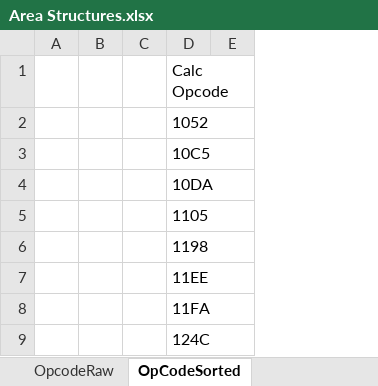
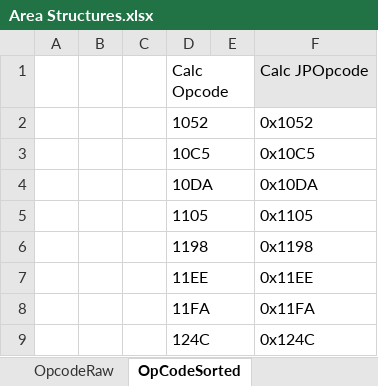
Before and after one commit to s-shiroyan/necromancy-server, an Excel workbook: Notes/JpRelated/Area Structures.xlsx, sheet OpCodeSorted, drawn as a sheet; only a part is shown; values as stored, in another font and other column widths than the file's, no borders; conditional formats not drawn; the diff names each change by its address in the sheet, - before the commit and + after, or states it on an @@ line.

```diff
--- a/Notes/JpRelated/Area Structures.xlsx (sheet OpCodeSorted)
+++ b/Notes/JpRelated/Area Structures.xlsx (sheet OpCodeSorted)
+column F, rows 1-9: Calc JPOpcode | 0x1052 | 0x10C5 | 0x10DA | 0x1105 | 0x1198 | 0x11EE | 0x11FA | 0x124C
```
Also changed, not shown: other sheet tabs.
